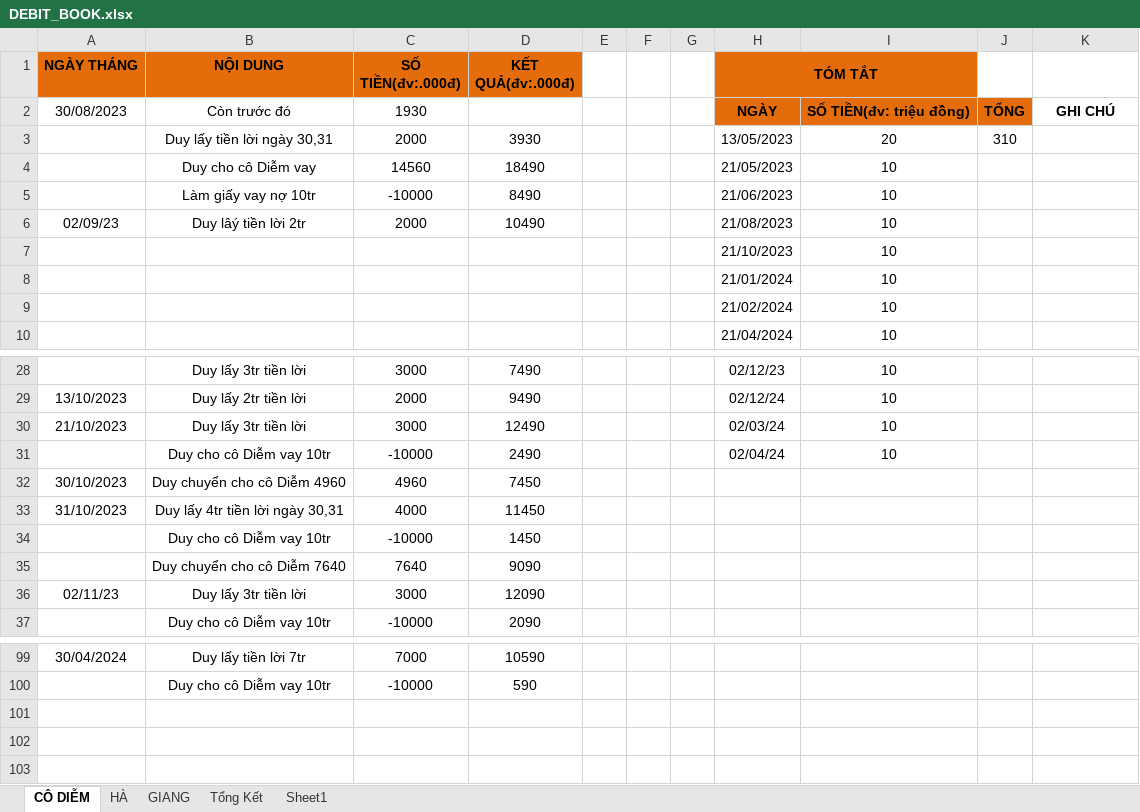
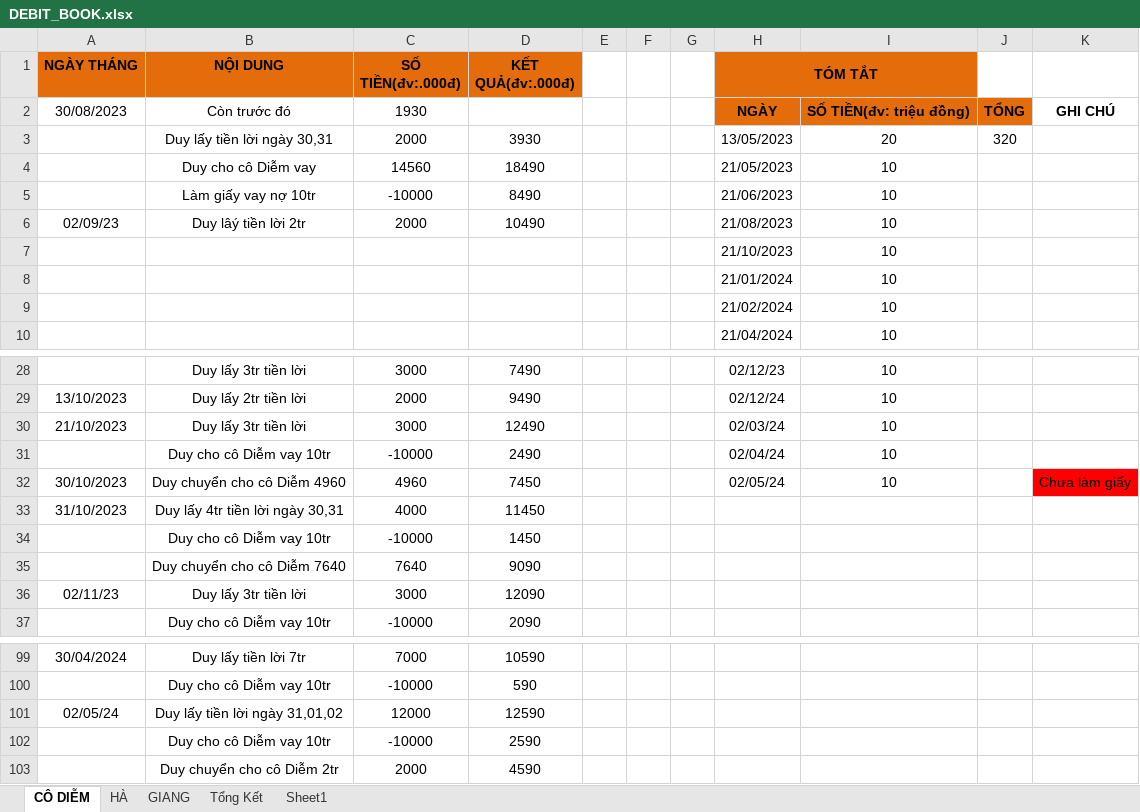
Before and after one commit to duytruongcong/DUY-CLOUD, an Excel workbook: DEBIT_BOOK.xlsx, sheet CÔ DIỄM, drawn as a sheet; only a part is shown, gaps mark what is left out; values as stored, in another font and other column widths than the file's, no borders; the diff names each change by its address in the sheet, - before the commit and + after, or states it on an @@ line.

Commit message:
duy lay tien loi ngay 2

```diff
--- a/DEBIT_BOOK.xlsx (sheet CÔ DIỄM)
+++ b/DEBIT_BOOK.xlsx (sheet CÔ DIỄM)
-J3: 310
+J3: 320
-H32 (TÓM TẮT): (empty)
+H32 (TÓM TẮT): 02/05/24
-I32: (empty)
+I32: 10
-K32: (empty)
+K32: Chưa làm giấy
-K32 fill: none
+K32 fill: #FF0000
+row 101: 02/05/24 | Duy lấy tiền lời ngày 31,01,02 | 12000 | 12590
+row 102:  | Duy cho cô Diễm vay 10tr | -10000 | 2590
+row 103:  | Duy chuyển cho cô Diễm 2tr | 2000 | 4590
```
